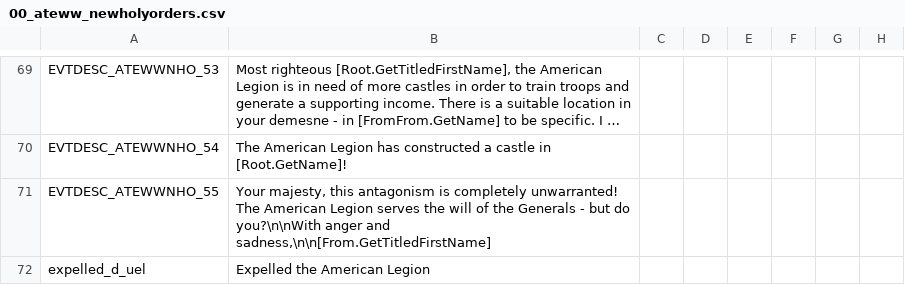
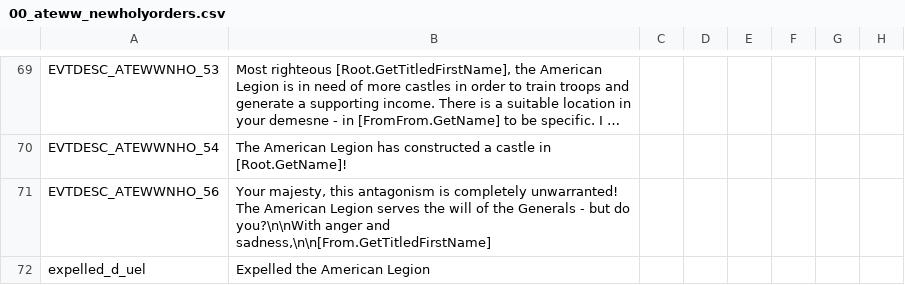
Before and after one commit to Yard1/After-the-End-Wild-Wasteland, a CSV file: localisation/00_ateww_newholyorders.csv, drawn as a sheet; only a part is shown, gaps mark what is left out; long unchanged cells end in …; the diff names each change by its address in the sheet, - before the commit and + after, or states it on an @@ line.

```diff
--- a/localisation/00_ateww_newholyorders.csv
+++ b/localisation/00_ateww_newholyorders.csv
-A71: EVTDESC_ATEWWNHO_55
+A71: EVTDESC_ATEWWNHO_56
```
Also changed, not shown: 18 other files.
